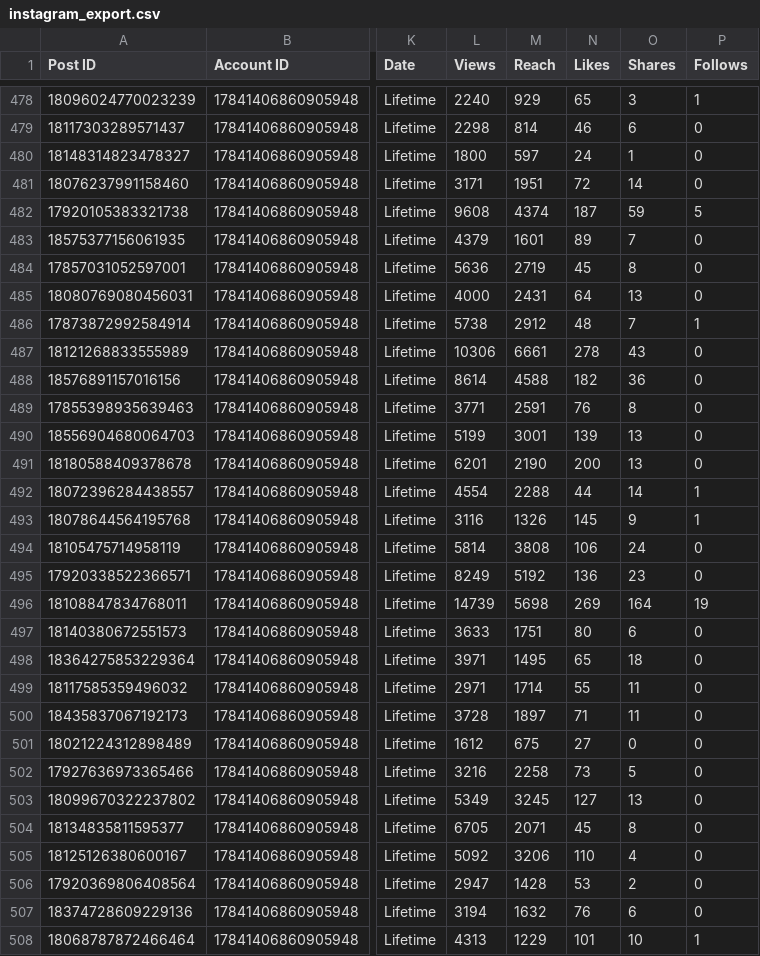
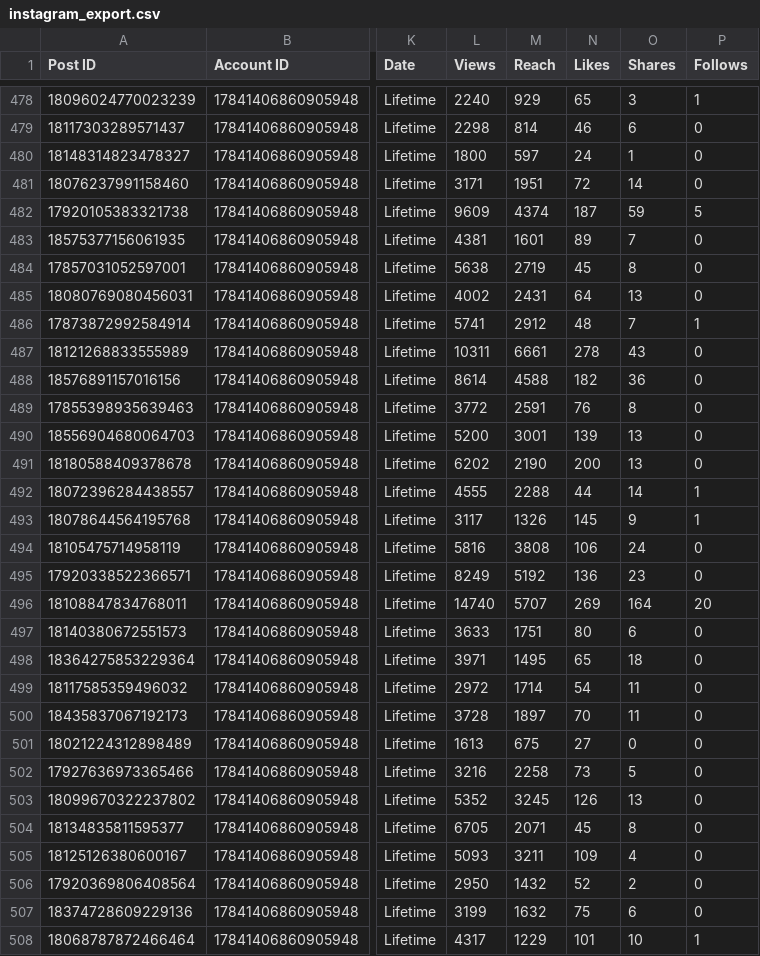
Before and after one commit to Claudiae09/init-instagram-pipeline, a CSV file: csv/instagram_export.csv, drawn as a sheet; only a part is shown, gaps mark what is left out; the diff covers the shown part only; the diff names each change by its address in the sheet, - before the commit and + after, or states it on an @@ line.

```diff
--- a/csv/instagram_export.csv
+++ b/csv/instagram_export.csv
-L482 (Views): 9608
+L482 (Views): 9609
-L483 (Views): 4379
+L483 (Views): 4381
-L484 (Views): 5636
+L484 (Views): 5638
-L485 (Views): 4000
+L485 (Views): 4002
-L486 (Views): 5738
+L486 (Views): 5741
-L487 (Views): 10306
+L487 (Views): 10311
-L489 (Views): 3771
+L489 (Views): 3772
-L490 (Views): 5199
+L490 (Views): 5200
-L491 (Views): 6201
+L491 (Views): 6202
-L492 (Views): 4554
+L492 (Views): 4555
-L493 (Views): 3116
+L493 (Views): 3117
-L494 (Views): 5814
+L494 (Views): 5816
-L496 (Views): 14739
+L496 (Views): 14740
-M496 (Reach): 5698
+M496 (Reach): 5707
-P496 (Follows): 19
+P496 (Follows): 20
-L499 (Views): 2971
+L499 (Views): 2972
-N499 (Likes): 55
+N499 (Likes): 54
-N500 (Likes): 71
+N500 (Likes): 70
-L501 (Views): 1612
+L501 (Views): 1613
-L503 (Views): 5349
+L503 (Views): 5352
-N503 (Likes): 127
+N503 (Likes): 126
-L505 (Views): 5092
+L505 (Views): 5093
-M505 (Reach): 3206
+M505 (Reach): 3211
-N505 (Likes): 110
+N505 (Likes): 109
-L506 (Views): 2947
+L506 (Views): 2950
-M506 (Reach): 1428
+M506 (Reach): 1432
-N506 (Likes): 53
+N506 (Likes): 52
-L507 (Views): 3194
+L507 (Views): 3199
-N507 (Likes): 76
+N507 (Likes): 75
-L508 (Views): 4313
+L508 (Views): 4317
```
Also changed, not shown: 2 added rows and 116 edited cells elsewhere in this file, csv/account_insights.csv, csv/audience_demographics.csv, 3 other files.
